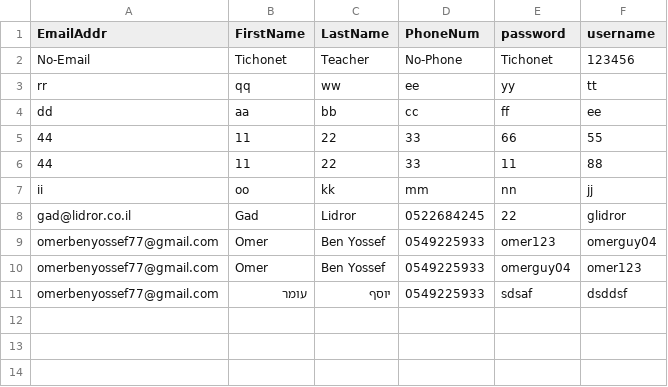
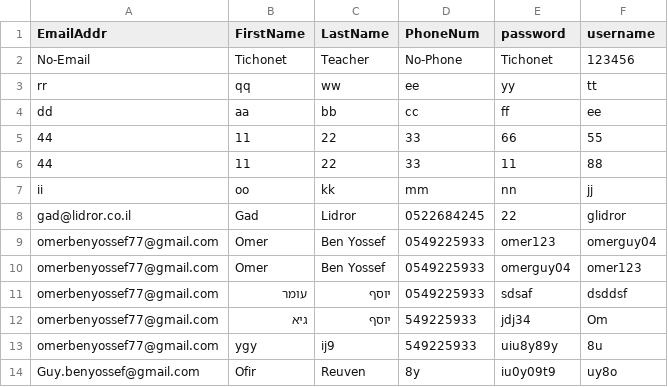
Before and after one commit to omerbenyossef/myfinalproject, a CSV file: myfinalproject/myfinalproject/static/data/users.csv, drawn as a sheet.

```diff
--- a/myfinalproject/myfinalproject/static/data/users.csv
+++ b/myfinalproject/myfinalproject/static/data/users.csv
@@ -11 +11,4 @@ omerbenyossef77@gmail.com,Omer,Ben Yossef,0549225933,omerguy04,omer123
 omerbenyossef77@gmail.com,עומר,יוסף,0549225933,sdsaf,dsddsf
+omerbenyossef77@gmail.com,גיא,יוסף,549225933,jdj34,Om
+omerbenyossef77@gmail.com,ygy,ij9,549225933,uiu8y89y,8u
+Guy.benyossef@gmail.com,Ofir,Reuven,8y,iu0y09t9,uy8o
```
Also changed, not shown: 2 other files.
